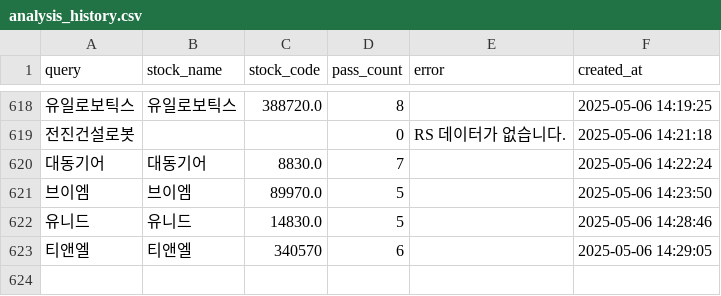
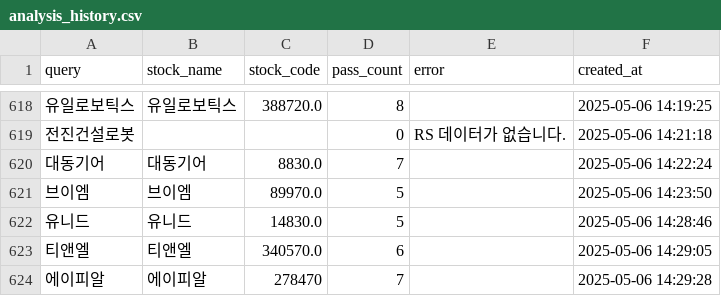
Before and after one commit to MinHoBinE/minhobin, a CSV file: data/analysis_history.csv, drawn as a sheet; only a part is shown, gaps mark what is left out; the diff names each change by its address in the sheet, - before the commit and + after, or states it on an @@ line.

Commit message:
Add analysis history: 에이피알

```diff
--- a/data/analysis_history.csv
+++ b/data/analysis_history.csv
-C623 (stock_code): 340570
+C623 (stock_code): 340570.0
+row 624: 에이피알 | 에이피알 | 278470 | 7 |  | 2025-05-06 14:29:28
```
